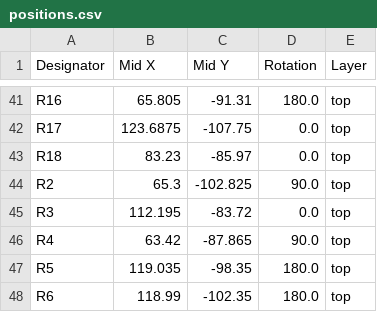
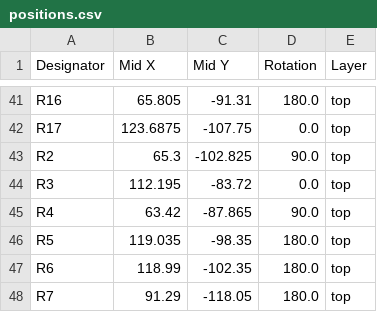
Before and after one commit to Zader8/PCB-Tutorial, a CSV file: production/positions.csv, drawn as a sheet; only a part is shown, gaps mark what is left out; the shorter side is filled out with more unchanged rows; the diff names each change by its address in the sheet, - before the commit and + after, or states it on an @@ line.

```diff
--- a/production/positions.csv
+++ b/production/positions.csv
-row 43: R18 | 83.23 | -85.97 | 0.0 | top
```
Also changed, not shown: production/bom.csv, production/designators.csv, 22 other files.
